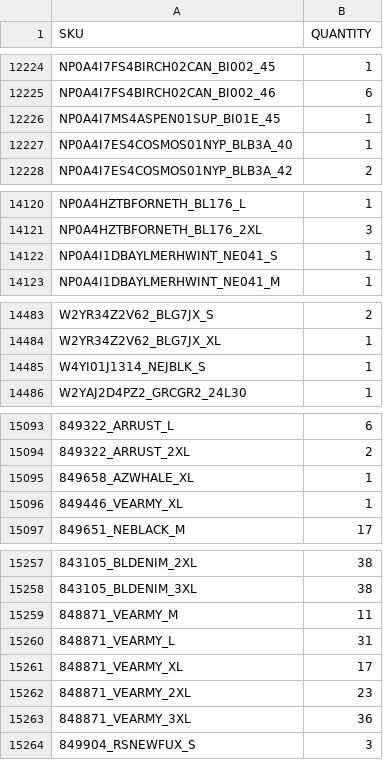
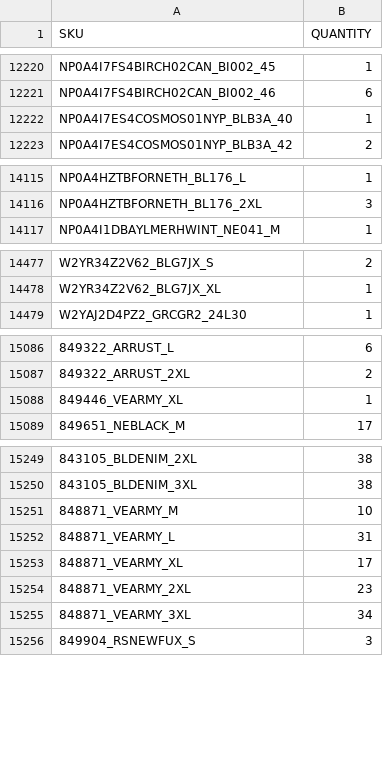
Before and after one commit to Camarolli9979797/wp_all_import, a CSV file: filtered_output.csv, drawn as a sheet; only a part is shown, gaps mark what is left out; removed rows and columns are numbered as before the commit, all else as after; the diff covers the shown part only; the diff names each change by its address in the sheet, - before the commit and + after, or states it on an @@ line.

```diff
--- a/filtered_output.csv
+++ b/filtered_output.csv
-row 12226: NP0A4I7MS4ASPEN01SUP_BI01E_45 | 1
-row 14122: NP0A4I1DBAYLMERHWINT_NE041_S | 1
-row 14485: W4YI01J1314_NEJBLK_S | 1
-row 15095: 849658_AZWHALE_XL | 1
-B15251 (QUANTITY): 11
+B15251 (QUANTITY): 10
-B15255 (QUANTITY): 36
+B15255 (QUANTITY): 34
```
Also changed, not shown: 8 removed rows and 61 edited cells elsewhere in this file.
